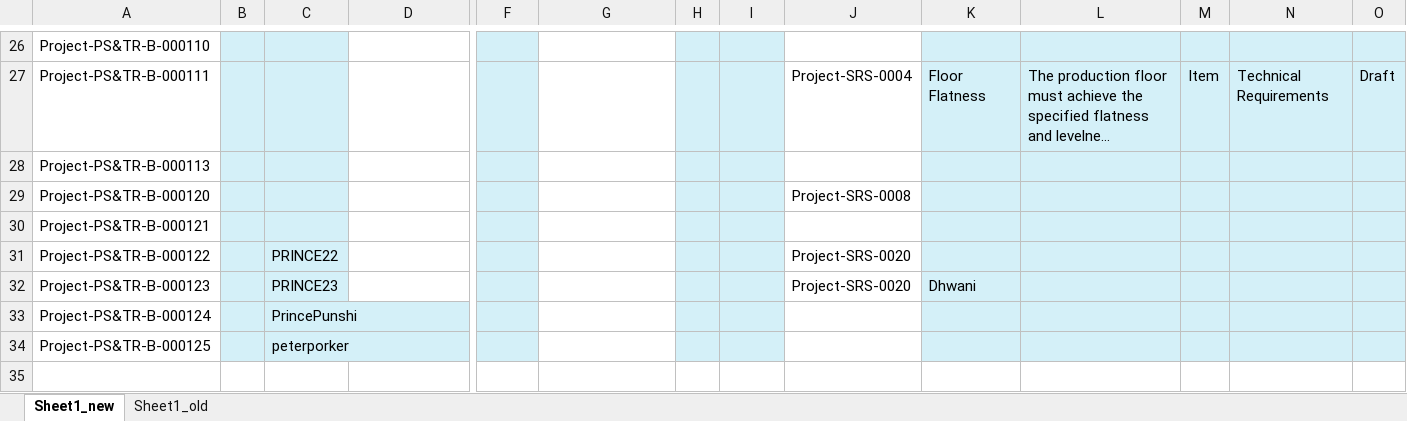
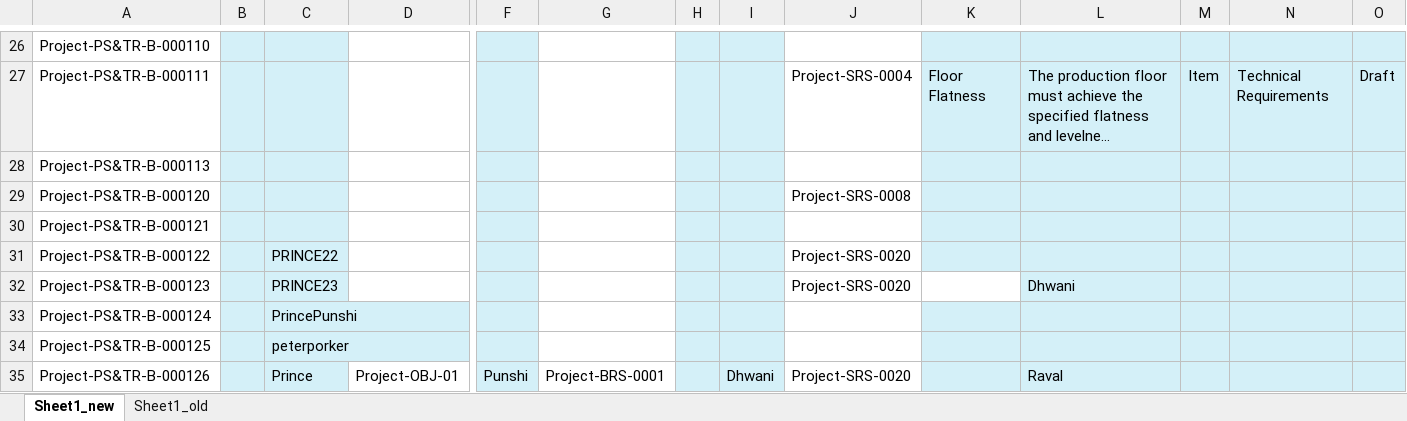
Before and after one commit to Hardayal999/MottM_Automation, an Excel workbook: trace_compare_final_prefix_code_project_SS/corrected_added_highlight_prefix_logic_output.xlsx, sheet Sheet1_new, drawn as a sheet; only a part is shown, gaps mark what is left out; long unchanged cells end in …; values as stored, in another font and other column widths than the file's, no borders; rows hold the shown columns only; the diff names each change by its address in the sheet, - before the commit and + after, or states it on an @@ line.

```diff
--- a/trace_compare_final_prefix_code_project_SS/corrected_added_highlight_prefix_logic_output.xlsx (sheet Sheet1_new)
+++ b/trace_compare_final_prefix_code_project_SS/corrected_added_highlight_prefix_logic_output.xlsx (sheet Sheet1_new)
-K32: Dhwani
+K32: (empty)
-K32 fill: #D4F0F8
+K32 fill: none
-L32: (empty)
+L32: Dhwani
+row 35: Project-PS&TR-B-000126 |  | Prince | Project-OBJ-01 | Punshi | Project-BRS-0001 |  | Dhwani | Project-SRS-0020 |  | Raval
```
Also changed, not shown: sheet Sheet1_old, 1 other file.
